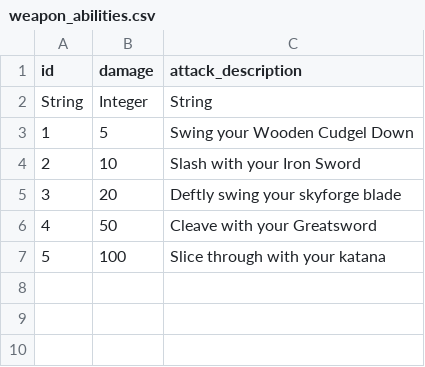
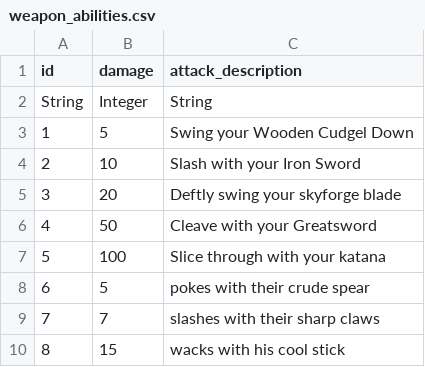
Before and after one commit to ProfBrickz/A_Knights_Expedition, a CSV file: src/resources/weapon_abilities.csv, drawn as a sheet; the diff names each change by its address in the sheet, - before the commit and + after, or states it on an @@ line.

```diff
--- a/src/resources/weapon_abilities.csv
+++ b/src/resources/weapon_abilities.csv
+row 8: 6 | 5 | pokes with their crude spear
+row 9: 7 | 7 | slashes with their sharp claws
+row 10: 8 | 15 | wacks with his cool stick
```
Also changed, not shown: src/resources/enemy_items.csv, src/resources/items.csv, 6 other files.
